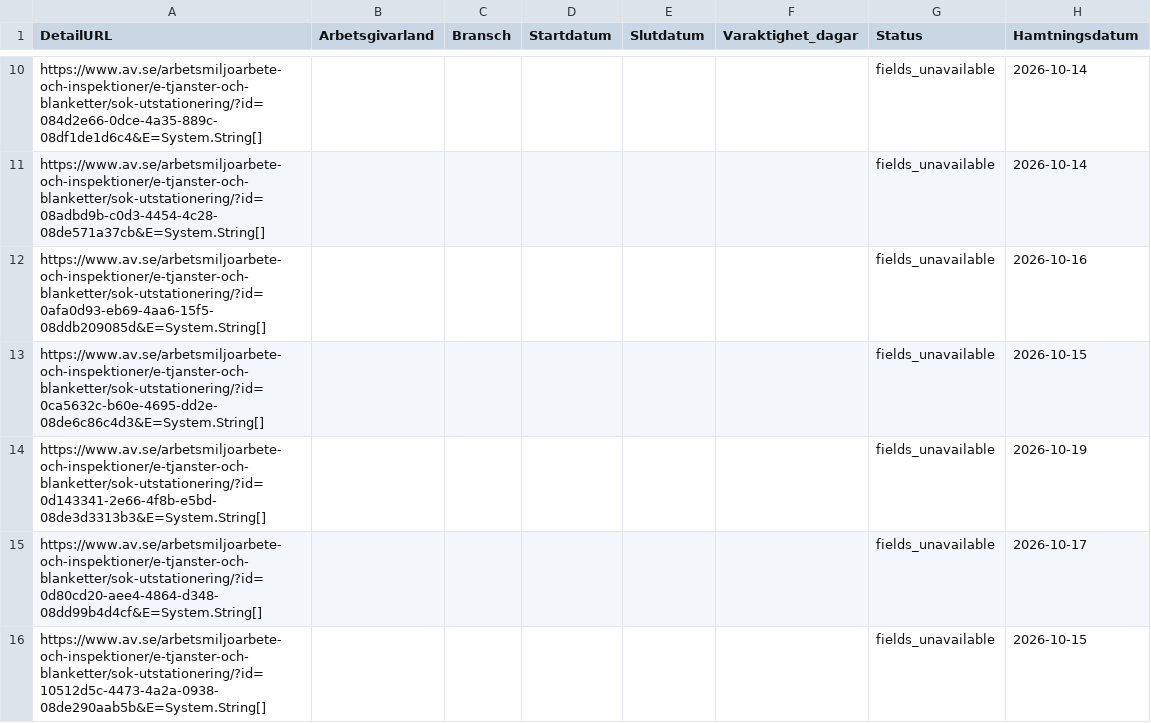
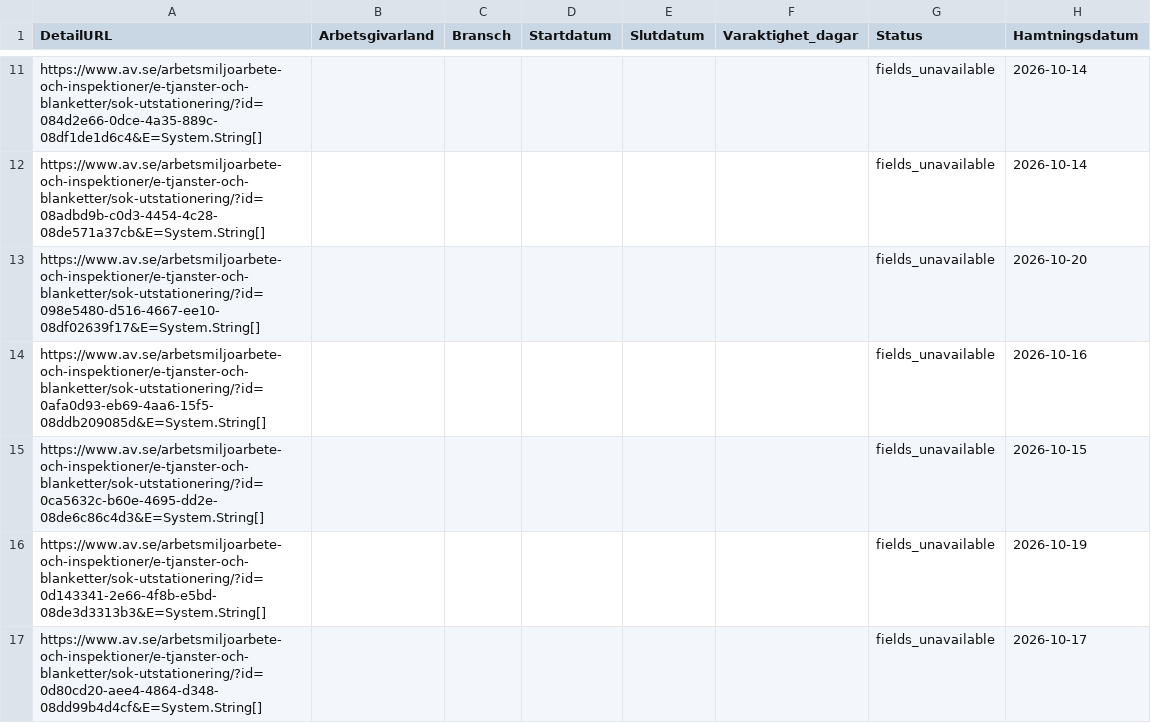
Before and after one commit to Lulea-statistik/Statistik-utstationering, a CSV file: data/posting_details.csv, drawn as a sheet; only a part is shown, gaps mark what is left out; the shorter side is filled out with more unchanged rows; the diff covers the shown part only; the diff names each change by its address in the sheet, - before the commit and + after, or states it on an @@ line.

```diff
--- a/data/posting_details.csv
+++ b/data/posting_details.csv
+row 13: https://www.av.se/arbetsmiljoarbete-och-inspektioner/e-tjanster-och-blanketter/sok-utstationering/?id=098e5480-d516-4667-ee10-08df02639f17&E=System.String[] |  |  |  |  |  | fields_unavailable | 2026-10-20
```
Also changed, not shown: 29 added rows elsewhere in this file, data/latest.csv, 2 other files.
